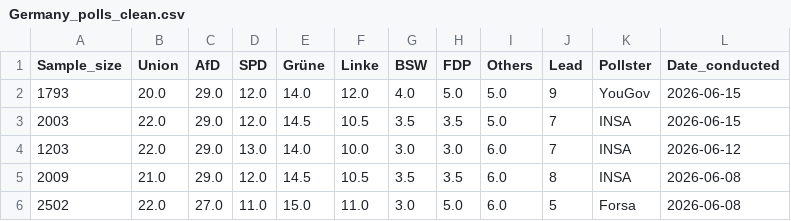
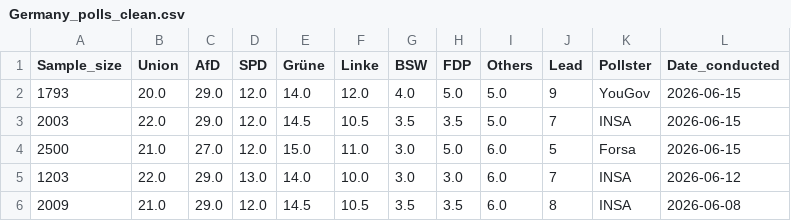
Before and after one commit to Andrevitali/PollsProject, a CSV file: Germany_polls_clean.csv, drawn as a sheet; only a part is shown; the shorter side is filled out with more unchanged rows; the diff names each change by its address in the sheet, - before the commit and + after, or states it on an @@ line.

```diff
--- a/Germany_polls_clean.csv
+++ b/Germany_polls_clean.csv
+row 4: 2500 | 21.0 | 27.0 | 12.0 | 15.0 | 11.0 | 3.0 | 5.0 | 6.0 | 5 | Forsa | 2026-06-15
```
Also changed, not shown: Germany_national_polls_last5years_bs4.csv, Italy_national_polls_last5years_bs4.csv, 4 other files.
